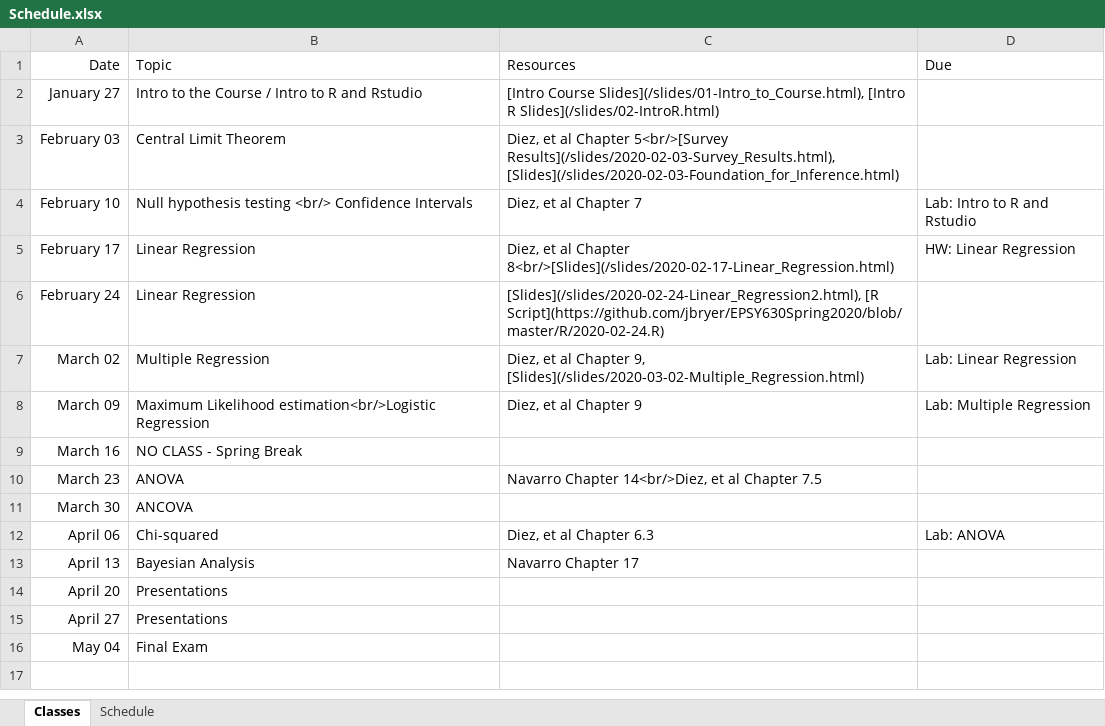
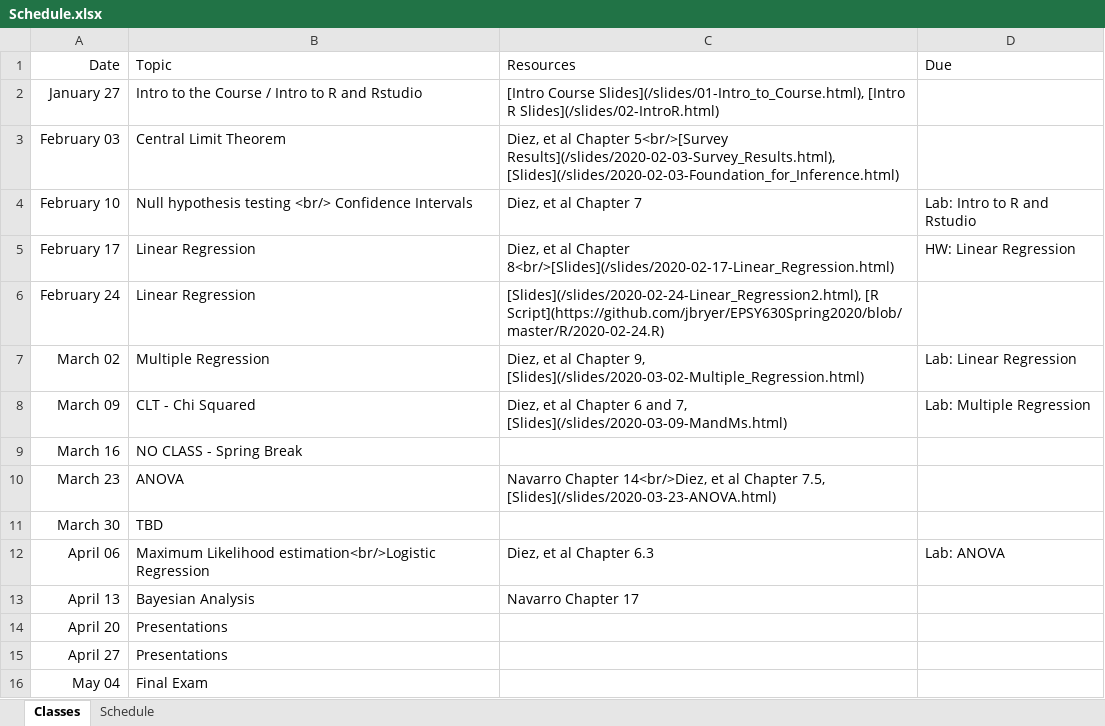
Before and after one commit to jbryer/EPSY630Spring2020, an Excel workbook: Schedule.xlsx, sheet Classes, drawn as a sheet; values as stored, in another font and other column widths than the file's, no borders; the diff names each change by its address in the sheet, - before the commit and + after, or states it on an @@ line.

Commit message:
Updated schedule.

```diff
--- a/Schedule.xlsx (sheet Classes)
+++ b/Schedule.xlsx (sheet Classes)
-B8 (Topic): Maximum Likelihood estimation<br/>Logistic Regression
+B8 (Topic): CLT - Chi Squared
-C8 (Resources): Diez, et al Chapter 9
+C8 (Resources): Diez, et al Chapter 6 and 7, [Slides](/slides/2020-03-09-MandMs.html)
-C10 (Resources): …al Chapter 7.5
+C10 (Resources): …al Chapter 7.5, [Slides](/slides/2020-03-23-ANOVA.html)
-B11 (Topic): ANCOVA
+B11 (Topic): TBD
-B12 (Topic): Chi-squared
+B12 (Topic): Maximum Likelihood estimation<br/>Logistic Regression
```
Also changed, not shown: 10 other files.
